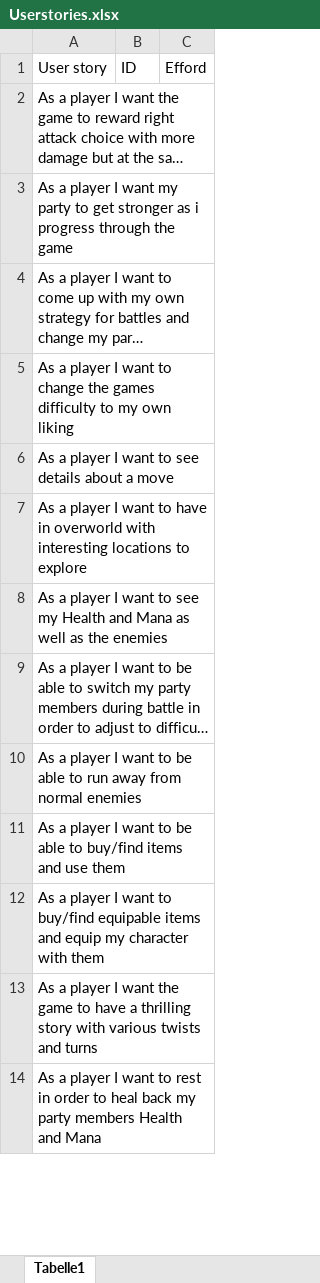
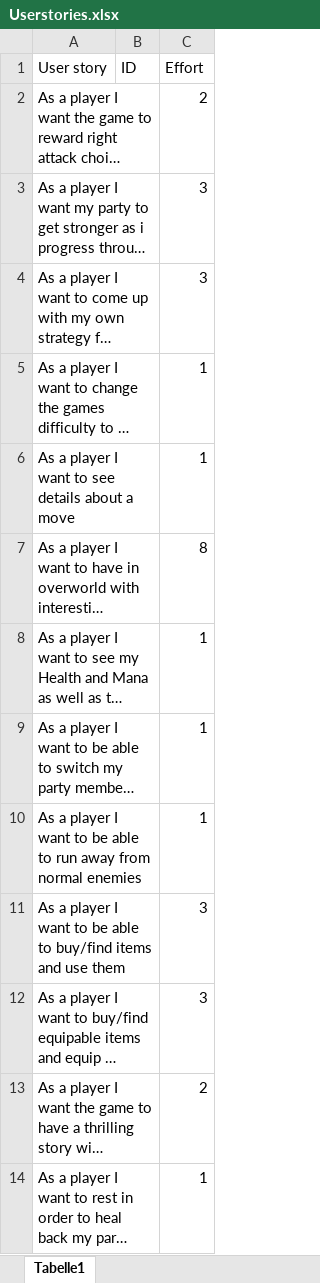
Before and after one commit to KericAlpha/KingdomOfSouls, an Excel workbook: 02_Requirements/Userstories.xlsx, sheet Tabelle1, drawn as a sheet; only a part is shown; long unchanged cells end in …; values as stored, in another font and other column widths than the file's, no borders; the diff covers the shown part only; the diff names each change by its address in the sheet, - before the commit and + after, or states it on an @@ line.

Commit message:
Added effort estimate

```diff
--- a/02_Requirements/Userstories.xlsx (sheet Tabelle1)
+++ b/02_Requirements/Userstories.xlsx (sheet Tabelle1)
-C1: Efford
+C1: Effort
-C2 (Effort): (empty)
+C2 (Effort): 2
-C3:C4 (Effort): (empty)
+C3:C4 (Effort): 3
-C5:C6 (Effort): (empty)
+C5:C6 (Effort): 1
-C7 (Effort): (empty)
+C7 (Effort): 8
-C8:C10 (Effort): (empty)
+C8:C10 (Effort): 1
-C11:C12 (Effort): (empty)
+C11:C12 (Effort): 3
-C13 (Effort): (empty)
+C13 (Effort): 2
-C14 (Effort): (empty)
+C14 (Effort): 1
```
Also changed, not shown: 1 added row, 1 removed row and 10 edited cells elsewhere in this sheet.
